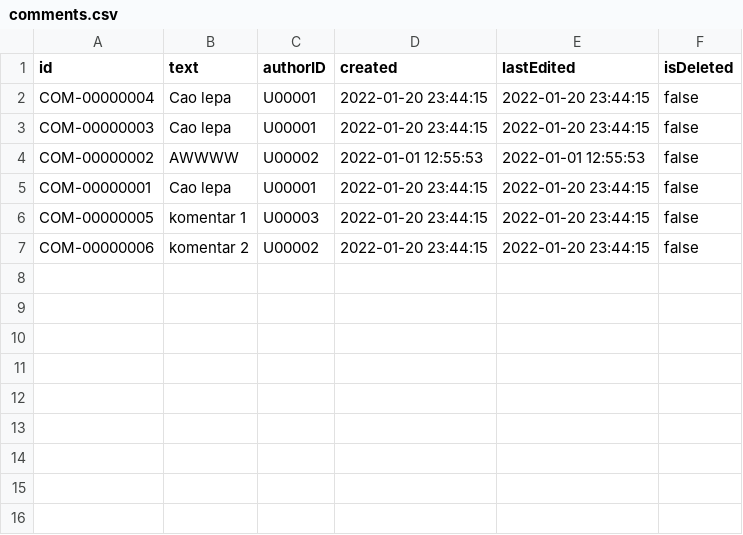
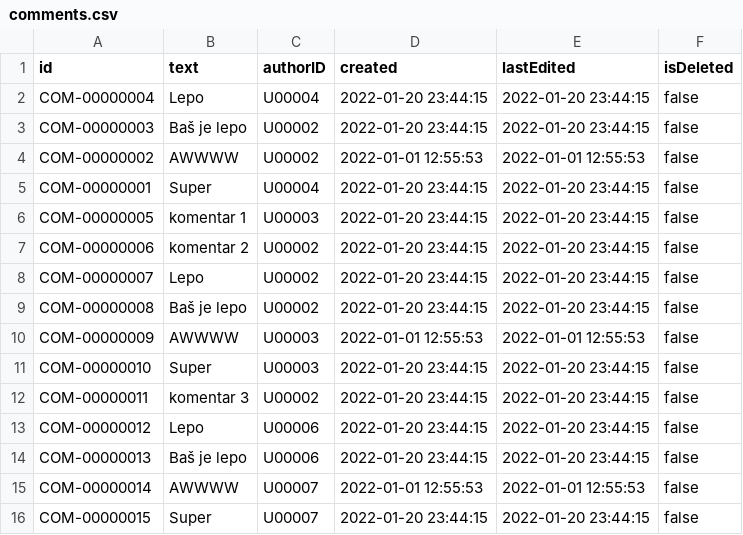
Before and after one commit to mmmajder/Web-project, a CSV file: WebProject/WebContent/resources/comments.csv, drawn as a sheet; the diff names each change by its address in the sheet, - before the commit and + after, or states it on an @@ line.

```diff
--- a/WebProject/WebContent/resources/comments.csv
+++ b/WebProject/WebContent/resources/comments.csv
-B2 (text): Cao lepa
+B2 (text): Lepo
-C2 (authorID): U00001
+C2 (authorID): U00004
-B3 (text): Cao lepa
+B3 (text): Baš je lepo
-C3 (authorID): U00001
+C3 (authorID): U00002
-B5 (text): Cao lepa
+B5 (text): Super
-C5 (authorID): U00001
+C5 (authorID): U00004
+row 8: COM-00000007 | Lepo | U00002 | 2022-01-20 23:44:15 | 2022-01-20 23:44:15 | false
+row 9: COM-00000008 | Baš je lepo | U00002 | 2022-01-20 23:44:15 | 2022-01-20 23:44:15 | false
+row 10: COM-00000009 | AWWWW | U00003 | 2022-01-01 12:55:53 | 2022-01-01 12:55:53 | false
+row 11: COM-00000010 | Super | U00003 | 2022-01-20 23:44:15 | 2022-01-20 23:44:15 | false
+row 12: COM-00000011 | komentar 3 | U00002 | 2022-01-20 23:44:15 | 2022-01-20 23:44:15 | false
+row 13: COM-00000012 | Lepo | U00006 | 2022-01-20 23:44:15 | 2022-01-20 23:44:15 | false
+row 14: COM-00000013 | Baš je lepo | U00006 | 2022-01-20 23:44:15 | 2022-01-20 23:44:15 | false
+row 15: COM-00000014 | AWWWW | U00007 | 2022-01-01 12:55:53 | 2022-01-01 12:55:53 | false
+row 16: COM-00000015 | Super | U00007 | 2022-01-20 23:44:15 | 2022-01-20 23:44:15 | false
```
Also changed, not shown: WebProject/WebContent/resources/posts.csv, WebProject/WebContent/resources/users.csv, 44 other files.
